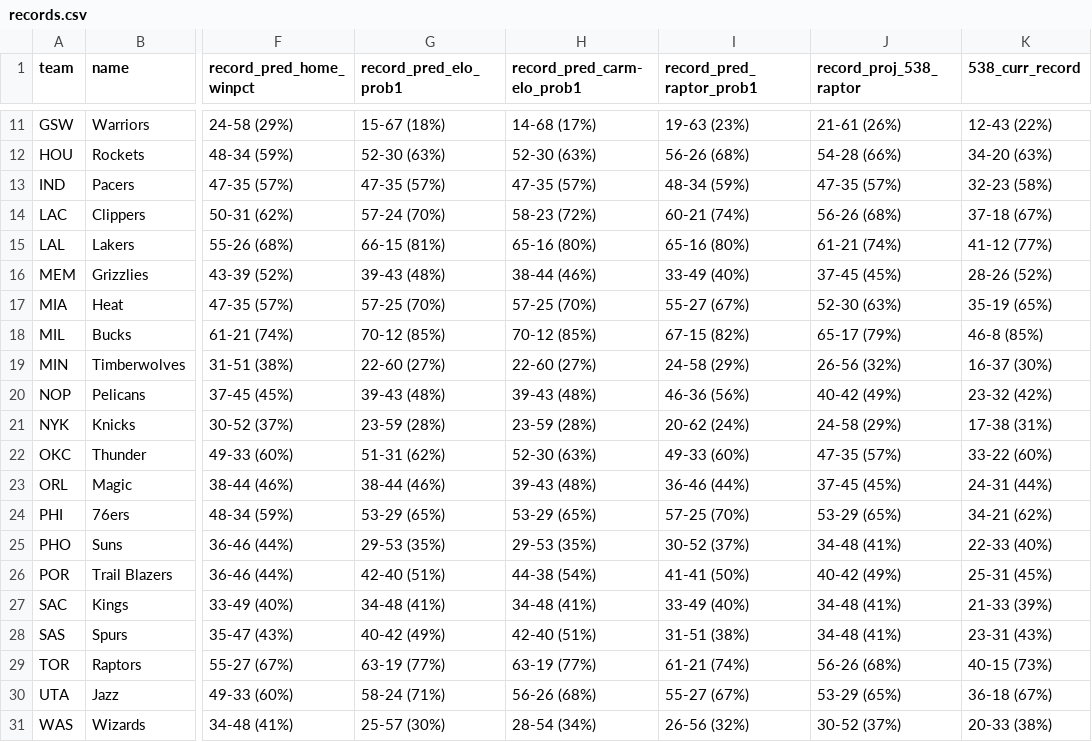
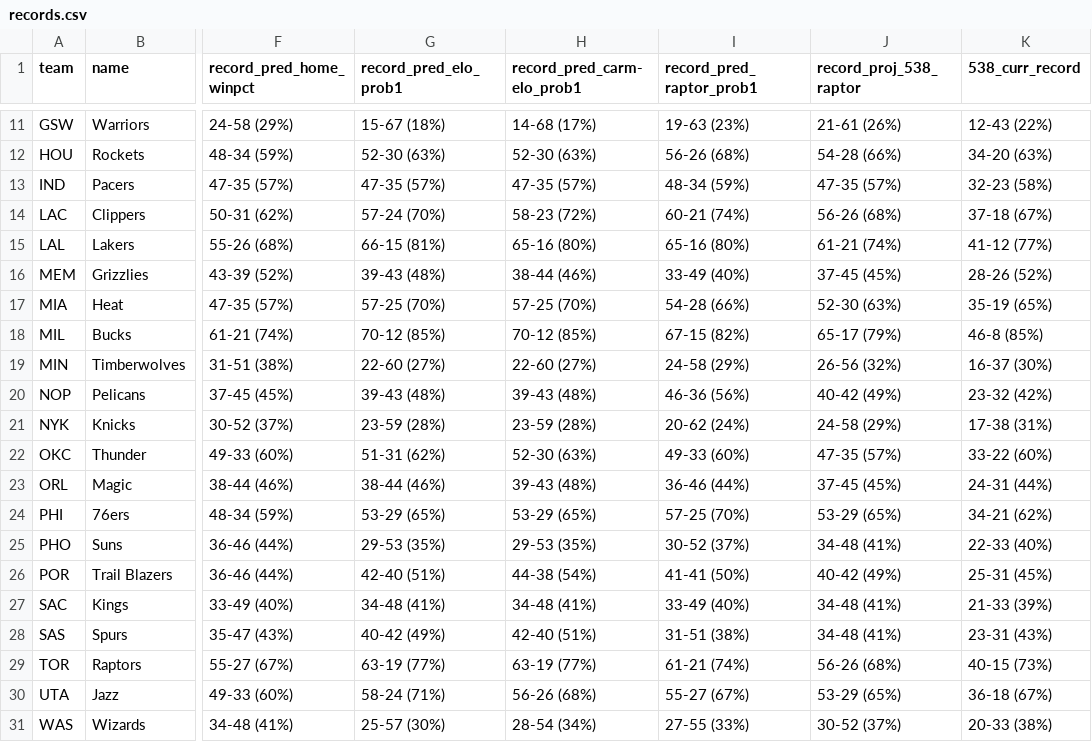
Before and after one commit to bryanwhiting/sports, a CSV file: data/records.csv, drawn as a sheet; only a part is shown, gaps mark what is left out; the diff names each change by its address in the sheet, - before the commit and + after, or states it on an @@ line.

```diff
--- a/data/records.csv
+++ b/data/records.csv
-I17 (record_pred_raptor_prob1): 55-27 (67%)
+I17 (record_pred_raptor_prob1): 54-28 (66%)
-I31 (record_pred_raptor_prob1): 26-56 (32%)
+I31 (record_pred_raptor_prob1): 27-55 (33%)
```
Also changed, not shown: data/all_scores.csv, 1 other file.
